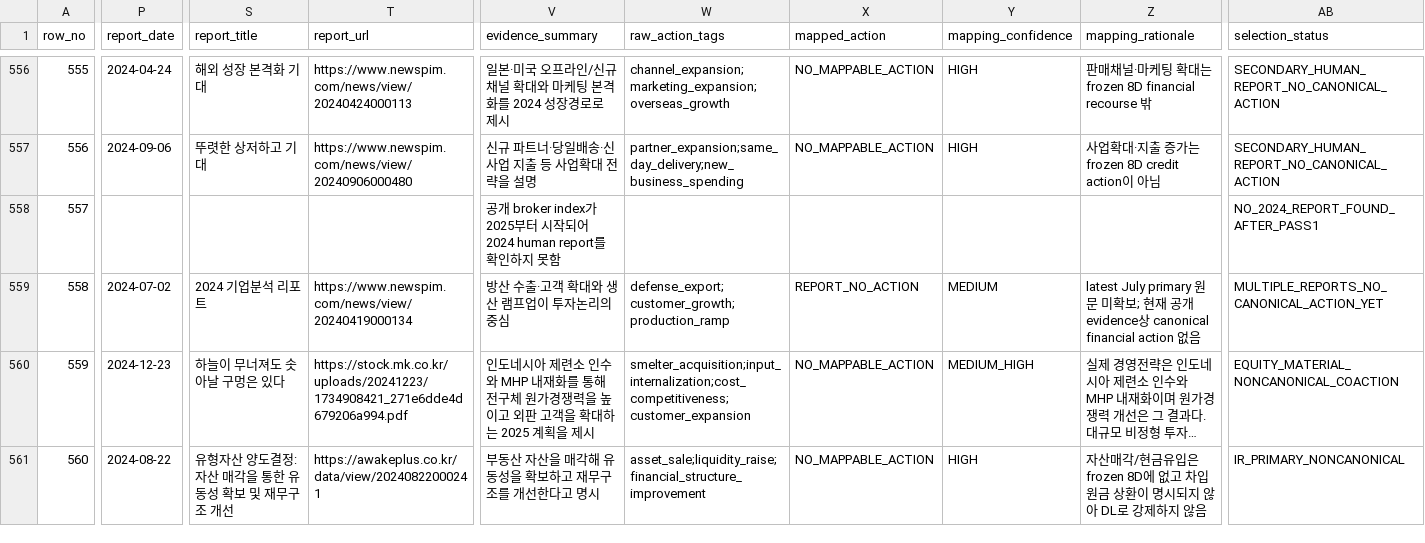
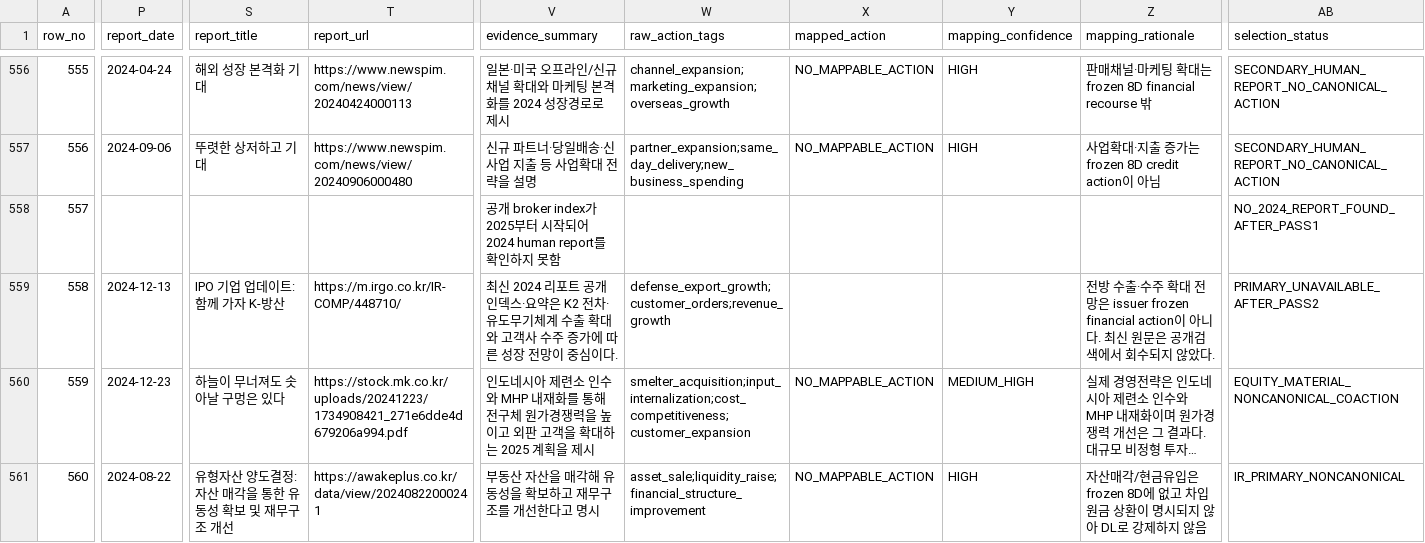
Before and after one commit to CallMeDemian/thesis-human-benchmark-2024, a CSV file: data/benchmark_master_575.csv, drawn as a sheet; only a part is shown, gaps mark what is left out; long unchanged cells end in …; the diff covers the shown part only; the diff names each change by its address in the sheet, - before the commit and + after, or states it on an @@ line.

```diff
--- a/data/benchmark_master_575.csv
+++ b/data/benchmark_master_575.csv
-P559 (report_date): 2024-07-02
+P559 (report_date): 2024-12-13
-S559 (report_title): 2024 기업분석 리포트
+S559 (report_title): IPO 기업 업데이트: 함께 가자 K-방산
-T559 (report_url): https://www.newspim.com/news/view/20240419000134
+T559 (report_url): https://m.irgo.co.kr/IR-COMP/448710/
-V559 (evidence_summary): 방산 수출·고객 확대와 생산 램프업이 투자논리의 중심
+V559 (evidence_summary): 최신 2024 리포트 공개 인덱스·요약은 K2 전차·유도무기체계 수출 확대와 고객사 수주 증가에 따른 성장 전망이 중심이다.
-W559 (raw_action_tags): defense_export;customer_growth;production_ramp
+W559 (raw_action_tags): defense_export_growth;customer_orders;revenue_growth
-X559 (mapped_action): REPORT_NO_ACTION
+X559 (mapped_action): (empty)
-Y559 (mapping_confidence): MEDIUM
+Y559 (mapping_confidence): (empty)
-Z559 (mapping_rationale): latest July primary 원문 미확보; 현재 공개 evidence상 canonical financial action 없음
+Z559 (mapping_rationale): 전방 수출·수주 확대 전망은 issuer frozen financial action이 아니다. 최신 원문은 공개검색에서 회수되지 않았다.
-AB559 (selection_status): MULTIPLE_REPORTS_NO_CANONICAL_ACTION_YET
+AB559 (selection_status): PRIMARY_UNAVAILABLE_AFTER_PASS2
```
Also changed, not shown: 152 edited cells elsewhere in this file, data/canonical_shard_rows001_100.csv, data/canonical_shard_rows401_500.csv, 9 other files.
